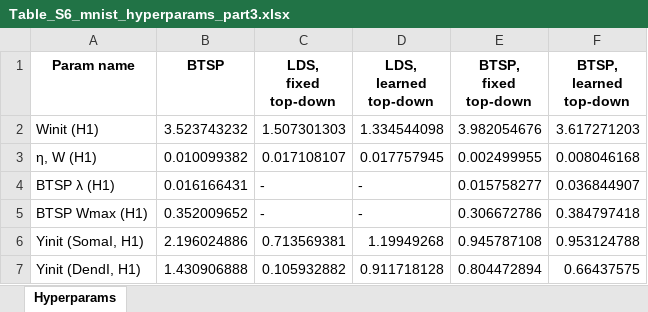
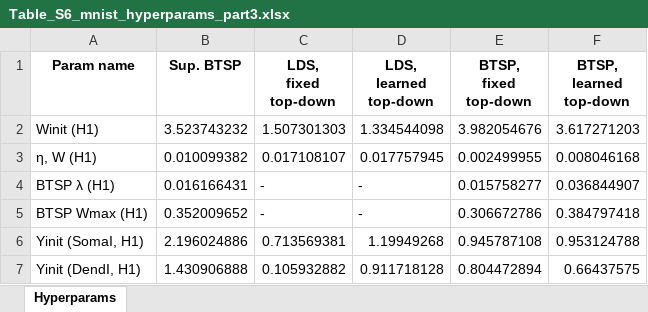
Before and after one commit to Milstein-Lab/EIANN, an Excel workbook: EIANN/data/supplementary_tables/Table_S6_mnist_hyperparams_part3.xlsx, sheet Hyperparams, drawn as a sheet; only a part is shown; values as stored, in another font and other column widths than the file's, no borders; the diff names each change by its address in the sheet, - before the commit and + after, or states it on an @@ line.

```diff
--- a/EIANN/data/supplementary_tables/Table_S6_mnist_hyperparams_part3.xlsx (sheet Hyperparams)
+++ b/EIANN/data/supplementary_tables/Table_S6_mnist_hyperparams_part3.xlsx (sheet Hyperparams)
-B1: BTSP
+B1: Sup. BTSP
```
Also changed, not shown: EIANN/data/supplementary_tables/Table_S1_mnist_table.xlsx, EIANN/data/supplementary_tables/Table_S4_cifar10_table.xlsx, 30 other files.
